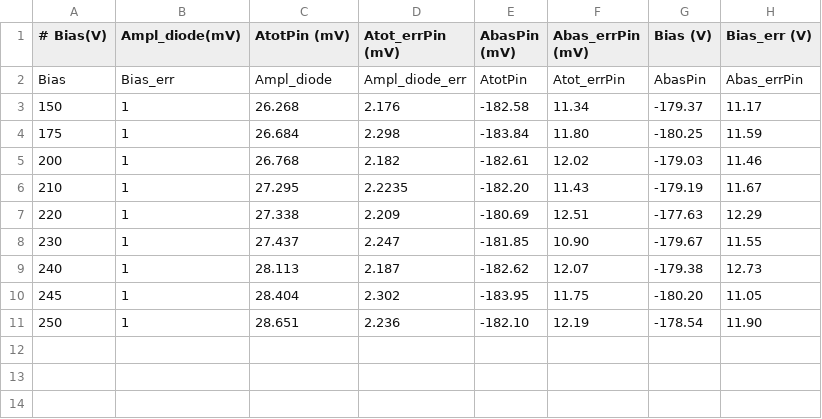
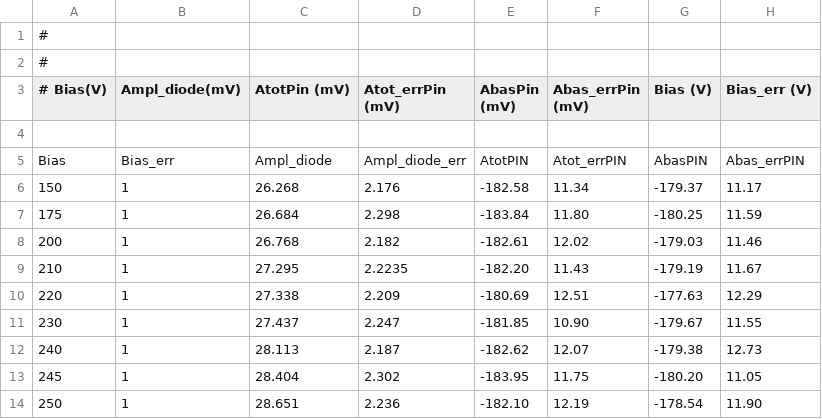
Before and after one commit to GiorgioAlbertoLucia/LabFNS2, a CSV file: TCT/data/input/Gain_vs_Bias_Pin.csv, drawn as a sheet.

```diff
--- a/TCT/data/input/Gain_vs_Bias_Pin.csv
+++ b/TCT/data/input/Gain_vs_Bias_Pin.csv
@@ -1,3 +1,6 @@
+#
+#
 # Bias(V), Ampl_diode(mV), AtotPin (mV), Atot_errPin (mV), AbasPin (mV), Abas_errPin (mV), Bias (V), Bias_err (V)
-Bias,Bias_err,Ampl_diode,Ampl_diode_err,AtotPin,Atot_errPin,AbasPin,Abas_errPin
+
+Bias,Bias_err,Ampl_diode,Ampl_diode_err,AtotPIN,Atot_errPIN,AbasPIN,Abas_errPIN
 150, 1, 26.268, 2.176, -182.58, 11.34, -179.37, 11.17
```
Also changed, not shown: TCT/data/input/Gain_vs_Bias_LGAD.csv, TCT/data/input/Gain_vs_Bias_LGAD_5MIP.csv, 38 other files.
